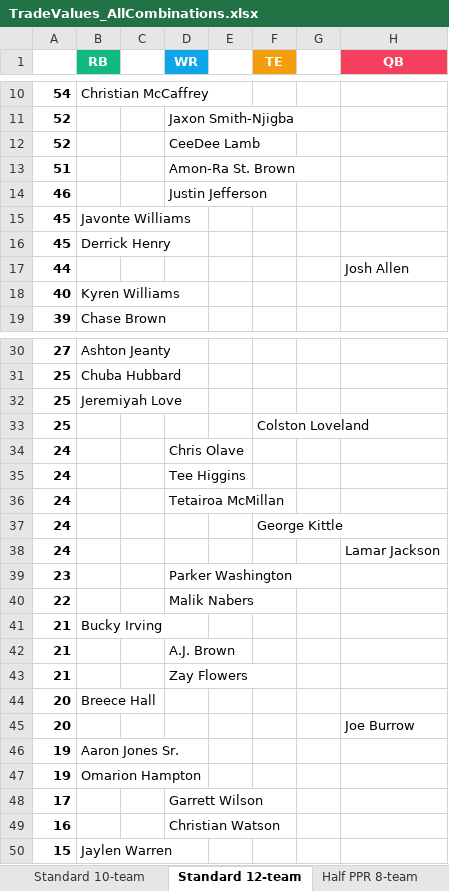
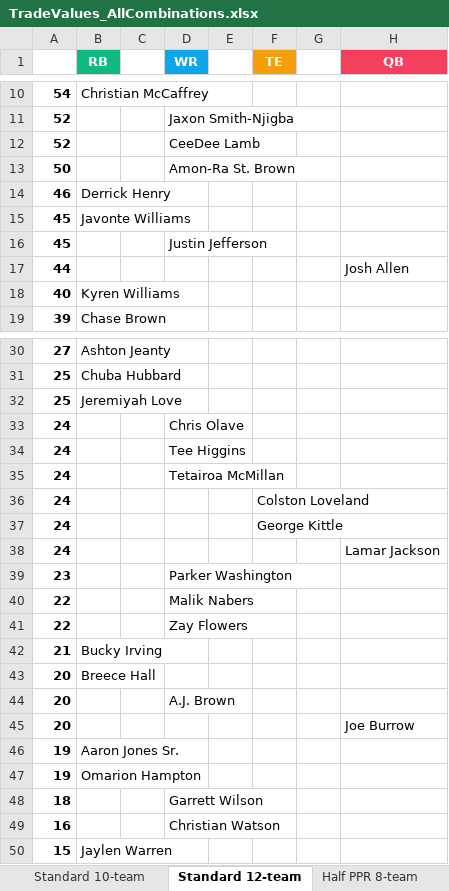
Before and after one commit to seoularpro/OddsVis, an Excel workbook: TradeValueSheets/TradeValues_AllCombinations.xlsx, sheet Standard 12-team, drawn as a sheet; only a part is shown, gaps mark what is left out; values as stored, in another font and other column widths than the file's, no borders; removed rows and columns are numbered as before the commit, all else as after; the diff covers the shown part only; the diff names each change by its address in the sheet, - before the commit and + after, or states it on an @@ line.

```diff
--- a/TradeValueSheets/TradeValues_AllCombinations.xlsx (sheet Standard 12-team)
+++ b/TradeValueSheets/TradeValues_AllCombinations.xlsx (sheet Standard 12-team)
-A13: 51
+A13: 50
-B14 (RB): (empty)
+B14 (RB): Derrick Henry
-D14 (WR): Justin Jefferson
+D14 (WR): (empty)
-B16 (RB): Derrick Henry
+B16 (RB): (empty)
-D16 (WR): (empty)
+D16 (WR): Justin Jefferson
-row 33: 25 |  |  |  |  | Colston Loveland
+row 36: 24 |  |  |  |  | Colston Loveland
+row 41: 22 |  |  | Zay Flowers
-row 42: 21 |  |  | A.J. Brown
-row 43: 21 |  |  | Zay Flowers
+row 44: 20 |  |  | A.J. Brown
-A48: 17
+A48: 18
```
Also changed, not shown: 5 added rows, 5 removed rows and 1 edited cell elsewhere in this sheet, sheet Standard 10-team, sheet Standard 8-team, sheet Half PPR 8-team, sheet Half PPR 10-team, sheet Half PPR 12-team, sheet Full PPR 10-team, 2 more sheets, TradeValueSheets/TradeValues_FullPPR_10team.xlsx, TradeValueSheets/TradeValues_FullPPR_8team.xlsx, 18 other files.
